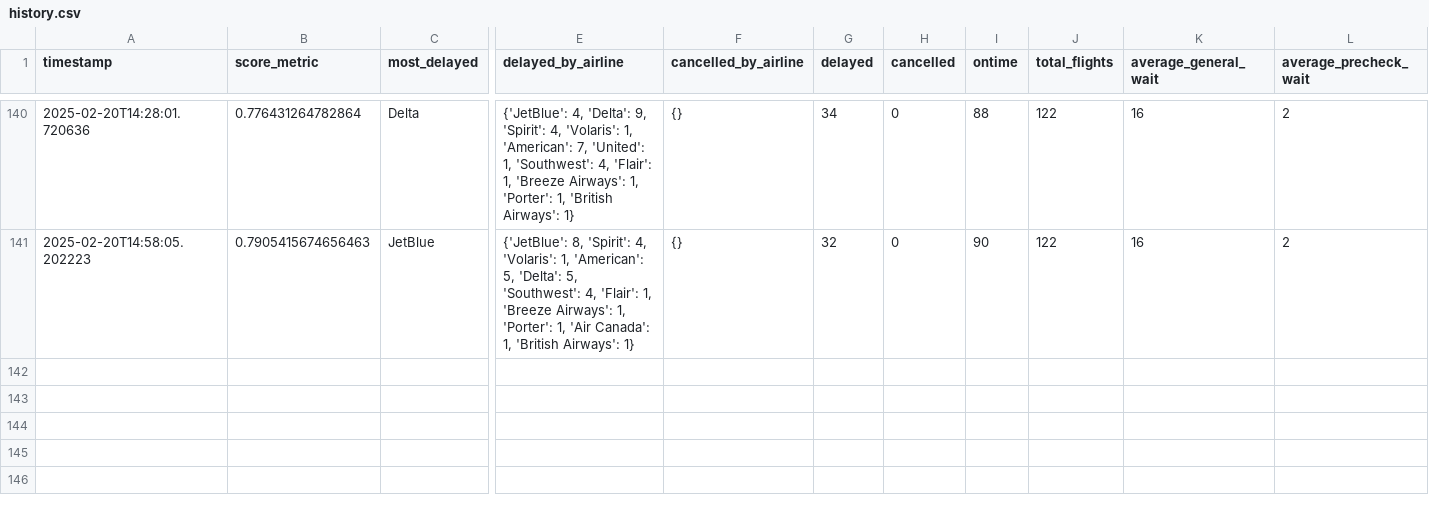
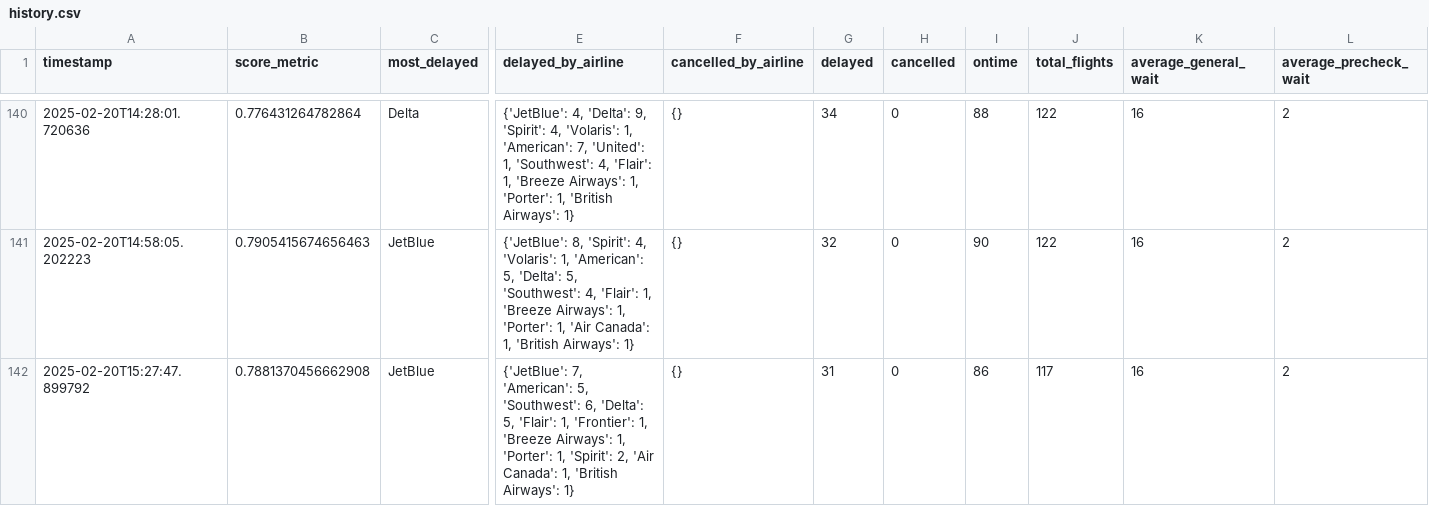
Before and after one commit to cruzdariel/how_is_mco_today, a CSV file: history.csv, drawn as a sheet; only a part is shown, gaps mark what is left out; rows hold the shown columns only; the diff names each change by its address in the sheet, - before the commit and + after, or states it on an @@ line.

Commit message:
Auto-update CSV

```diff
--- a/history.csv
+++ b/history.csv
+row 142: 2025-02-20T15:27:47.899792 | 0.7881370456662908 | JetBlue | {'JetBlue': 7, 'American': 5, 'Southwest': 6, 'Delta': 5, 'Flair': 1, 'Frontier': 1, 'Breeze Airways': 1, 'Porter': 1, 'Spirit': 2, 'Air Canada': 1, 'British Airways': 1} | {} | 31 | 0 | 86 | 117 | 16 | 2
```
